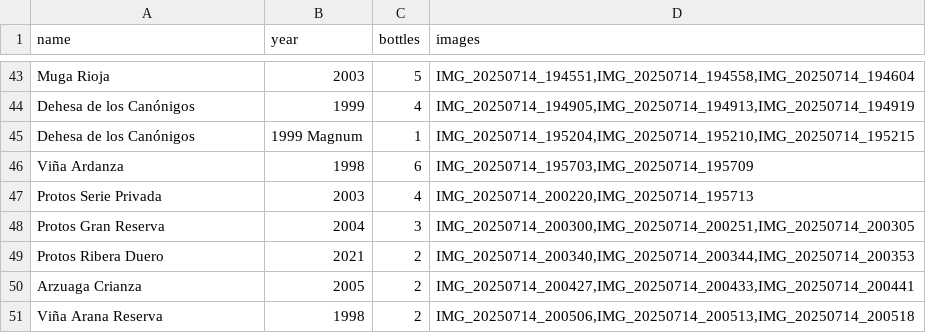
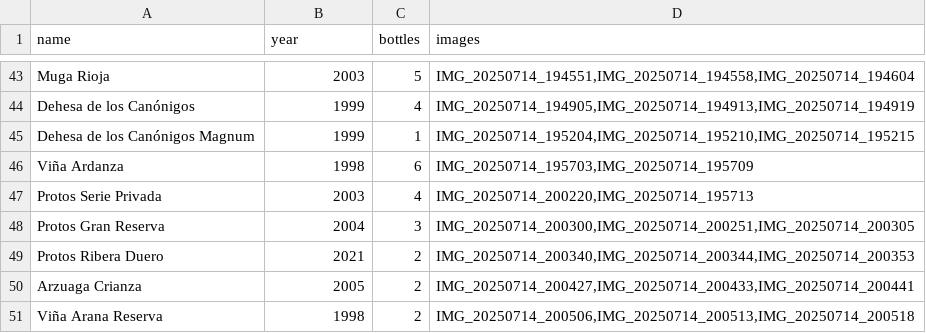
Before and after one commit to JuanCBM/coleccion-vinos-web, a CSV file: src/assets/data/wines.csv, drawn as a sheet; only a part is shown, gaps mark what is left out.

Commit message:
Up code

```diff
--- a/src/assets/data/wines.csv
+++ b/src/assets/data/wines.csv
@@ -44,3 +44,3 @@ Muga Rioja,2003,5,"IMG_20250714_194551,IMG_20250714_194558,IMG_20250714_194604"
 Dehesa de los Canónigos,1999,4,"IMG_20250714_194905,IMG_20250714_194913,IMG_20250714_194919"
-Dehesa de los Canónigos,1999 Magnum,1,"IMG_20250714_195204,IMG_20250714_195210,IMG_20250714_195215"
+Dehesa de los Canónigos Magnum,1999,1,"IMG_20250714_195204,IMG_20250714_195210,IMG_20250714_195215"
 Viña Ardanza,1998,6,"IMG_20250714_195703,IMG_20250714_195709"
```
